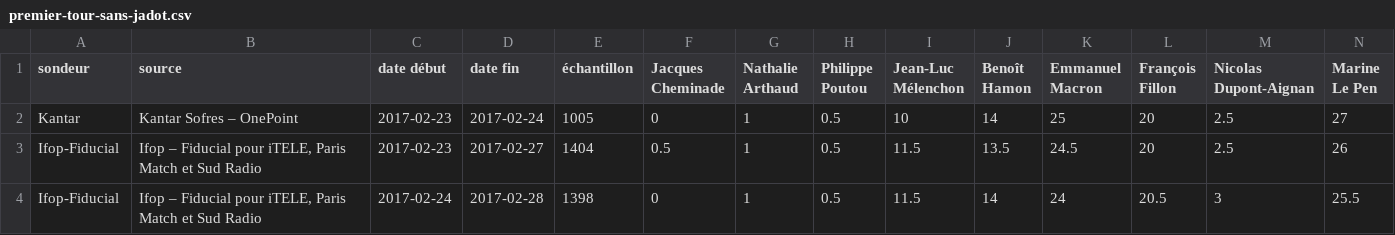
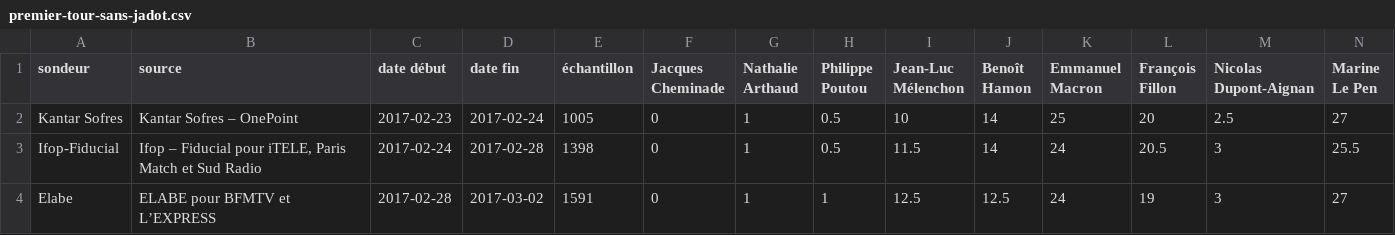
Before and after one commit to depuis1958/depuis1958-html, a CSV file: public/data/2017/premier-tour-sans-jadot.csv, drawn as a sheet.

```diff
--- a/public/data/2017/premier-tour-sans-jadot.csv
+++ b/public/data/2017/premier-tour-sans-jadot.csv
@@ -1,4 +1,4 @@
 sondeur,source,date début,date fin,échantillon,Jacques Cheminade,Nathalie Arthaud,Philippe Poutou,Jean-Luc Mélenchon,Benoît Hamon,Emmanuel Macron,François Fillon,Nicolas Dupont-Aignan,Marine Le Pen
-Kantar,Kantar Sofres – OnePoint,2017-02-23,2017-02-24,1005,0,1,0.5,10,14,25,20,2.5,27
-Ifop-Fiducial,"Ifop – Fiducial pour iTELE, Paris Match et Sud Radio",2017-02-23,2017-02-27,1404,0.5,1,0.5,11.5,13.5,24.5,20,2.5,26
+Kantar Sofres,Kantar Sofres – OnePoint,2017-02-23,2017-02-24,1005,0,1,0.5,10,14,25,20,2.5,27
 Ifop-Fiducial,"Ifop – Fiducial pour iTELE, Paris Match et Sud Radio",2017-02-24,2017-02-28,1398,0,1,0.5,11.5,14,24,20.5,3,25.5
+Elabe,ELABE pour BFMTV et L’EXPRESS,2017-02-28,2017-03-02,1591,0,1,1,12.5,12.5,24,19,3,27
```
Also changed, not shown: public/data/2017/second-tour-fillon-lepen.csv, public/data/2017/second-tour-lepen-macron.csv, 10 other files.
